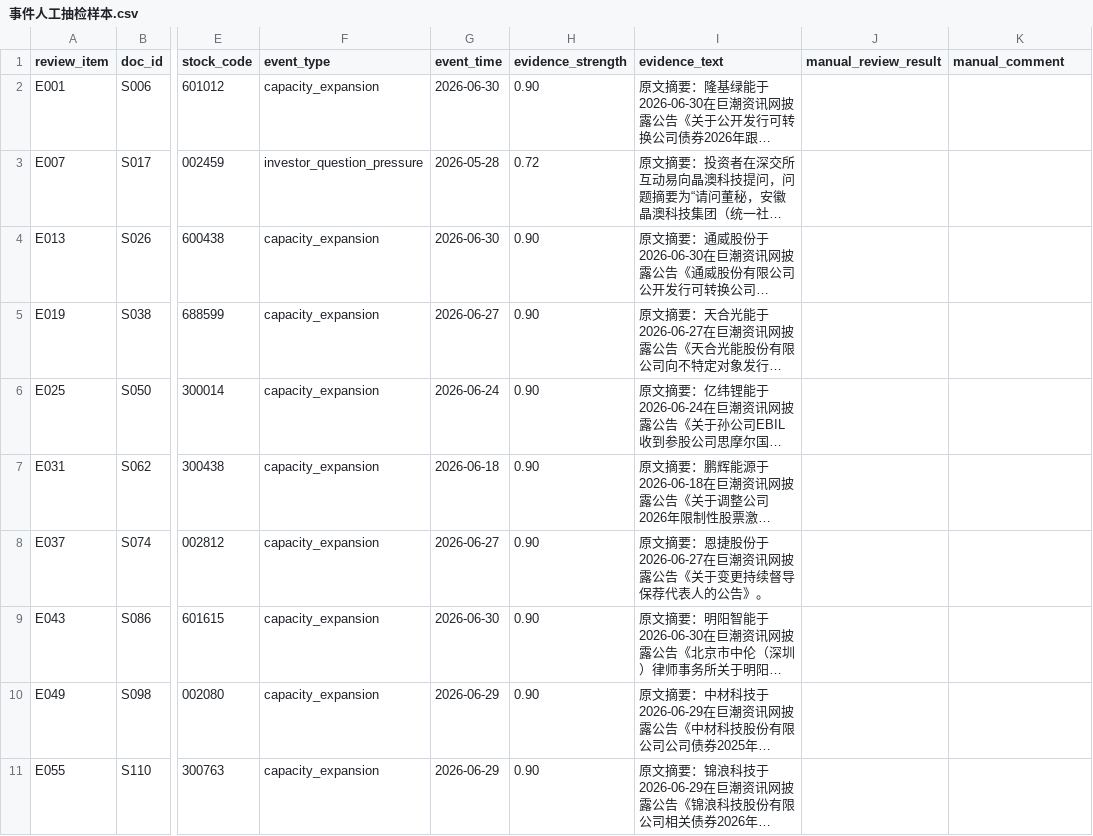
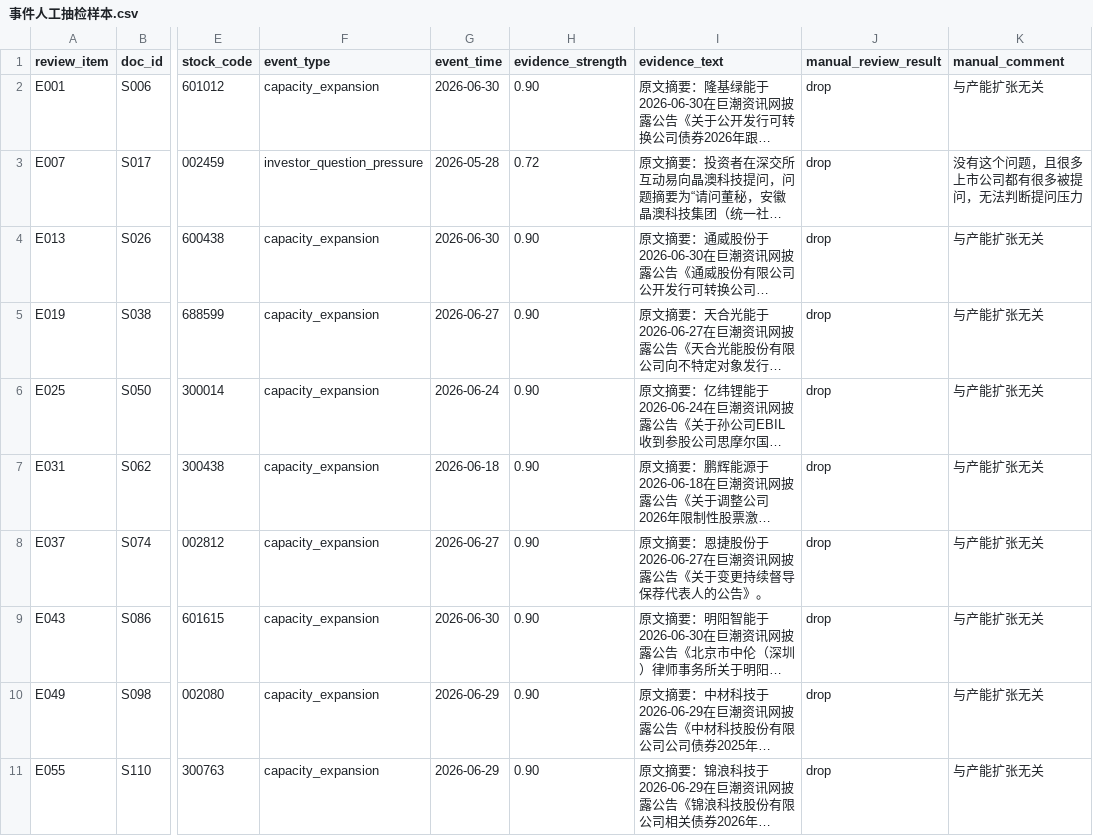
Before and after one commit to chiiiiiiing/Gonghangbei, a CSV file: 查看材料/事件人工抽检样本.csv, drawn as a sheet; only a part is shown, gaps mark what is left out; long unchanged cells end in …; the diff names each change by its address in the sheet, - before the commit and + after, or states it on an @@ line.

```diff
--- a/查看材料/事件人工抽检样本.csv
+++ b/查看材料/事件人工抽检样本.csv
-J2:J11 (manual_review_result): (empty)
+J2:J11 (manual_review_result): drop
-K2 (manual_comment): (empty)
+K2 (manual_comment): 与产能扩张无关
-K3 (manual_comment): (empty)
+K3 (manual_comment): 没有这个问题，且很多上市公司都有很多被提问，无法判断提问压力
-K4:K11 (manual_comment): (empty)
+K4:K11 (manual_comment): 与产能扩张无关
```
Also changed, not shown: data/sample/factor_snapshot.csv, data/sample/factors.csv, 48 other files.
